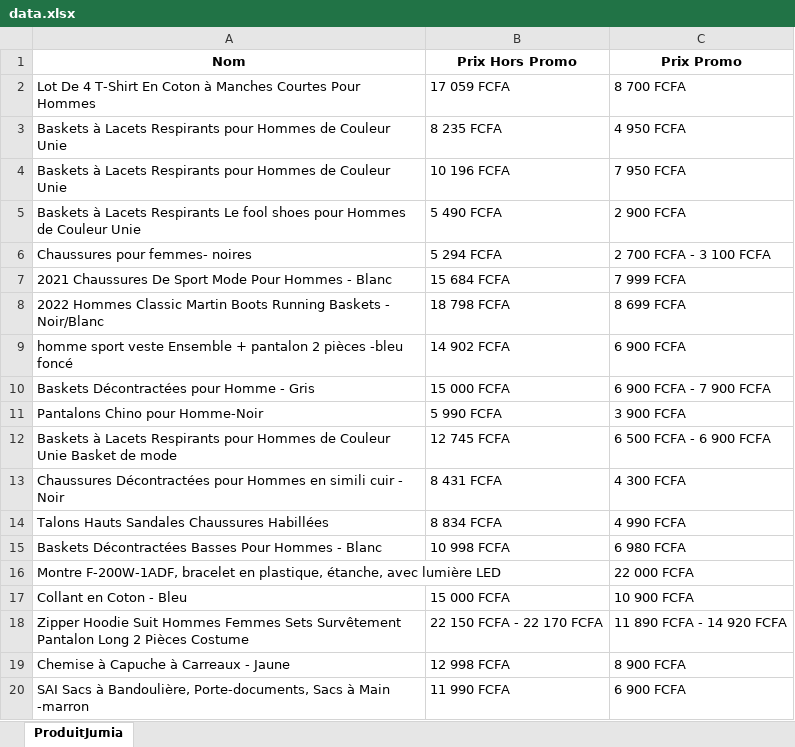
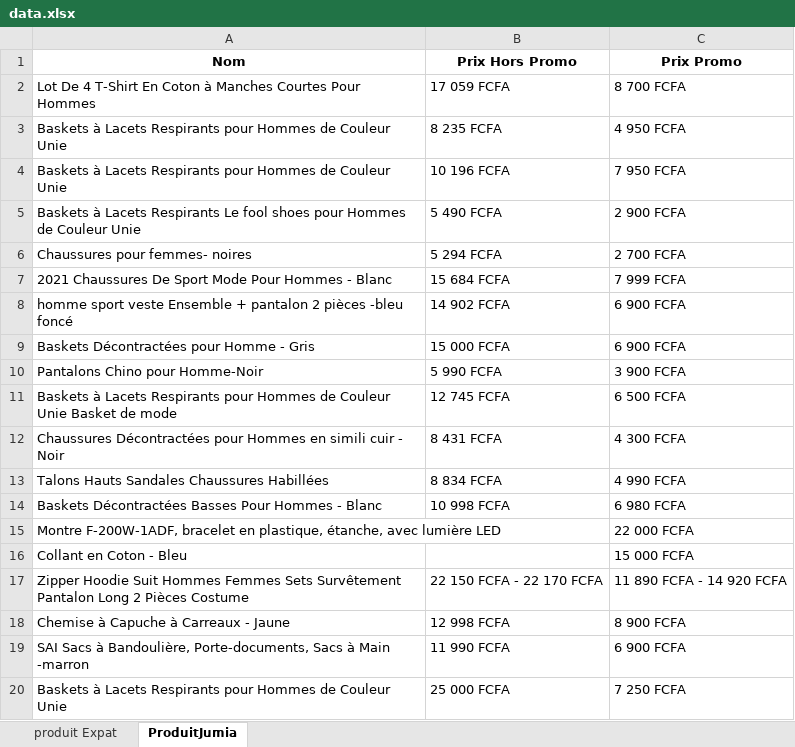
Before and after one commit to AhmedLaye/LeMoinsChere, an Excel workbook: data/data.xlsx, sheet ProduitJumia, drawn as a sheet; only a part is shown; the shorter side is filled out with more unchanged rows; values as stored, in another font and other column widths than the file's, no borders; removed rows and columns are numbered as before the commit, all else as after; the diff covers the shown part only; the diff names each change by its address in the sheet, - before the commit and + after, or states it on an @@ line.

Commit message:
Les sites E-commerces vendent prsque les mêmes produits , mais n'utilise pas les mêmes balises ou autres... Donc pour l'instant, j'ai reussi a recuperer les produit de Jumia de la categoy fashion Mode Je vais integrer selenium plus tard pour naviguer dans les differents pages su site.

```diff
--- a/data/data.xlsx (sheet ProduitJumia)
+++ b/data/data.xlsx (sheet ProduitJumia)
+sheet tab: produit Expat
-C6 (Prix Promo): 2 700 FCFA - 3 100 FCFA
+C6 (Prix Promo): 2 700 FCFA
-row 8: 2022 Hommes Classic Martin Boots Running Baskets - Noir/Blanc | 18 798 FCFA | 8 699 FCFA
-C9 (Prix Promo): 6 900 FCFA - 7 900 FCFA
+C9 (Prix Promo): 6 900 FCFA
-C11 (Prix Promo): 6 500 FCFA - 6 900 FCFA
+C11 (Prix Promo): 6 500 FCFA
-B16 (Prix Hors Promo): 15 000 FCFA
+B16 (Prix Hors Promo): (empty)
-C16 (Prix Promo): 10 900 FCFA
+C16 (Prix Promo): 15 000 FCFA
```
Also changed, not shown: 34 added rows, 36 removed rows, 2 moved rows and 13 edited cells elsewhere in this sheet, 2 other files.
